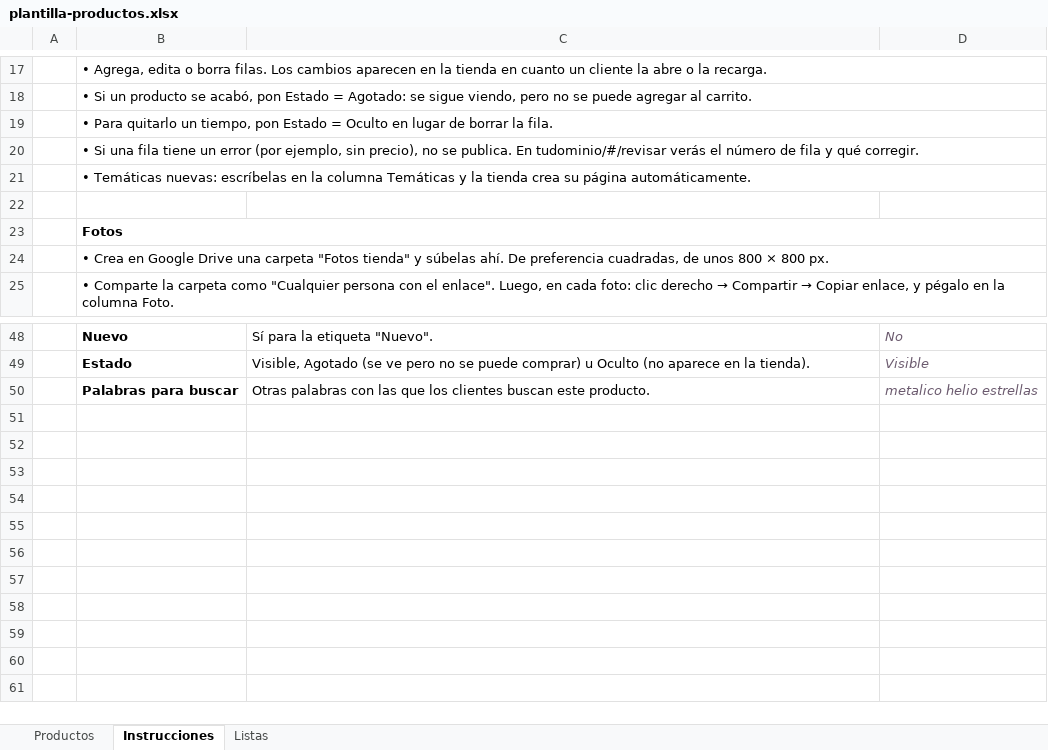
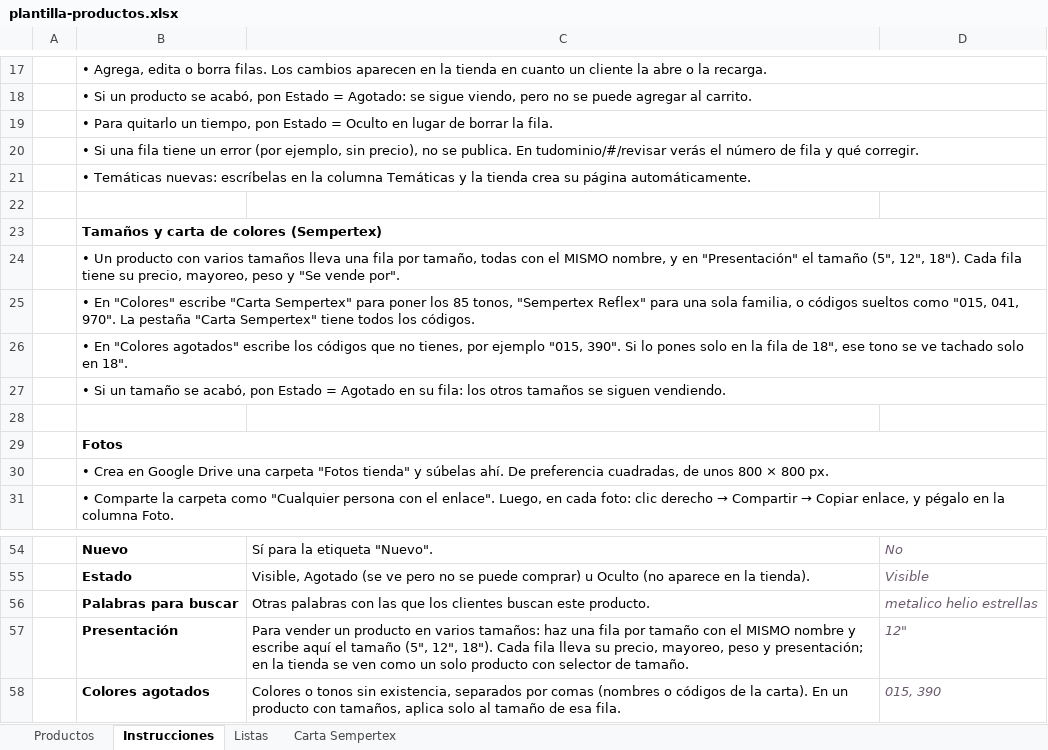
Before and after one commit to osvaldoortiz0123-create/buen-detalle-tienda, an Excel workbook: plantilla-productos.xlsx, sheet Instrucciones, drawn as a sheet; only a part is shown, gaps mark what is left out; values as stored, in another font and other column widths than the file's, no borders; the diff names each change by its address in the sheet, - before the commit and + after, or states it on an @@ line.

```diff
--- a/plantilla-productos.xlsx (sheet Instrucciones)
+++ b/plantilla-productos.xlsx (sheet Instrucciones)
+sheet tab: Carta Sempertex
+row 23:  | Tamaños y carta de colores (Sempertex)
+row 24:  | • Un producto con varios tamaños lleva una fila por tamaño, todas con el MISMO nombre, y en "Presentación" el tamaño (5", 12", 18"). Cada fila tiene su precio, mayoreo, peso y "Se vende por".
+row 25:  | • En "Colores" escribe "Carta Sempertex" para poner los 85 tonos, "Sempertex Reflex" para una sola familia, o códigos sueltos como "015, 041, 970". La pestaña "Carta Sempertex" tiene todos los códigos.
+row 26:  | • En "Colores agotados" escribe los códigos que no tienes, por ejemplo "015, 390". Si lo pones solo en la fila de 18", ese tono se ve tachado solo en 18".
+row 27:  | • Si un tamaño se acabó, pon Estado = Agotado en su fila: los otros tamaños se siguen vendiendo.
+row 28: (empty)
+row 57:  | Presentación | Para vender un producto en varios tamaños: haz una fila por tamaño con el MISMO nombre y escribe aquí el tamaño (5", 12", 18"). Cada fila lleva su precio, mayoreo, peso y presentación; en la tienda se ven como un solo producto con selector de tamaño. | 12"
+row 58:  | Colores agotados | Colores o tonos sin existencia, separados por comas (nombres o códigos de la carta). En un producto con tamaños, aplica solo al tamaño de esa fila. | 015, 390
```
Also changed, not shown: sheet Productos, 12 other files.
